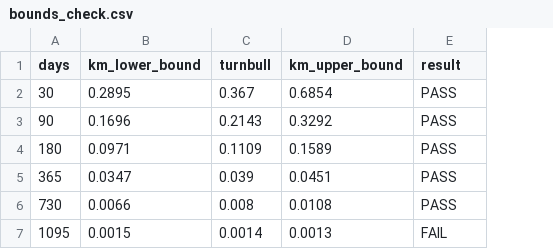
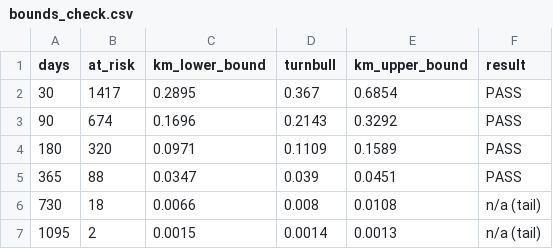
Before and after one commit to nathanskill/leaderboard-survivorship, a CSV file: artifacts/analysis/bounds_check.csv, drawn as a sheet; addresses are those after the commit; the diff names each change by its address in the sheet, - before the commit and + after, or states it on an @@ line.

Commit message:
bounds check: report at-risk counts and mark tail (n<20) as not assessable rather than passing or failing a check the data cannot support

```diff
--- a/artifacts/analysis/bounds_check.csv
+++ b/artifacts/analysis/bounds_check.csv
+column B (at_risk), rows 2-7: 1417 | 674 | 320 | 88 | 18 | 2
-F6 (result): PASS
+F6 (result): n/a (tail)
-F7 (result): FAIL
+F7 (result): n/a (tail)
```
Also changed, not shown: 1 other file.
